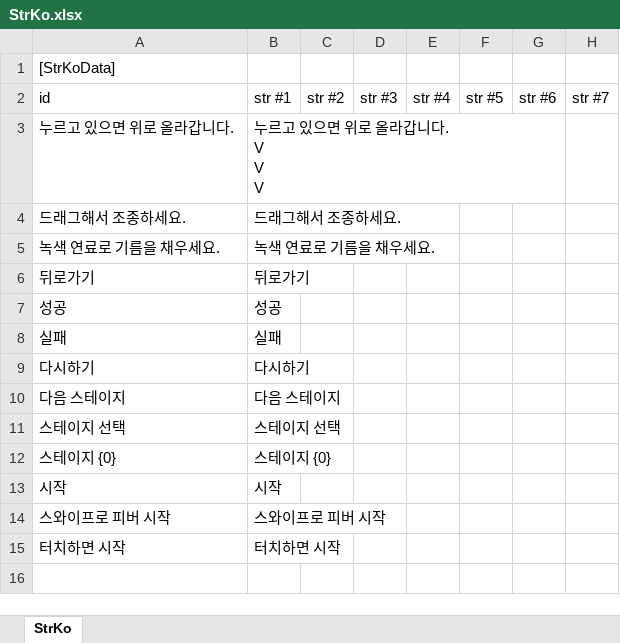
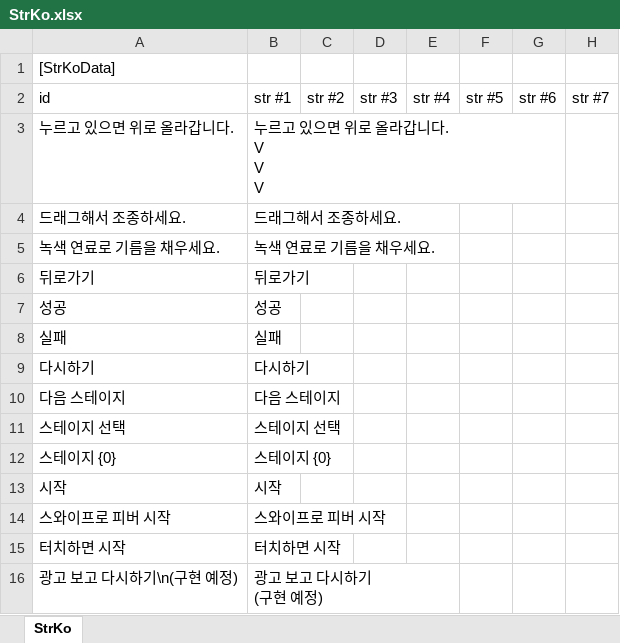
Before and after one commit to gasbank/unity-balloon, an Excel workbook: Data/StrKo.xlsx, sheet StrKo, drawn as a sheet; values as stored, in another font and other column widths than the file's, no borders; ↵ is a line break in a cell; the diff names each change by its address in the sheet, - before the commit and + after, or states it on an @@ line.

```diff
--- a/Data/StrKo.xlsx (sheet StrKo)
+++ b/Data/StrKo.xlsx (sheet StrKo)
+row 16: 광고 보고 다시하기\n(구현 예정) | 광고 보고 다시하기 ↵ (구현 예정)
```
Also changed, not shown: Data/StrEn.xlsx, 5 other files.
